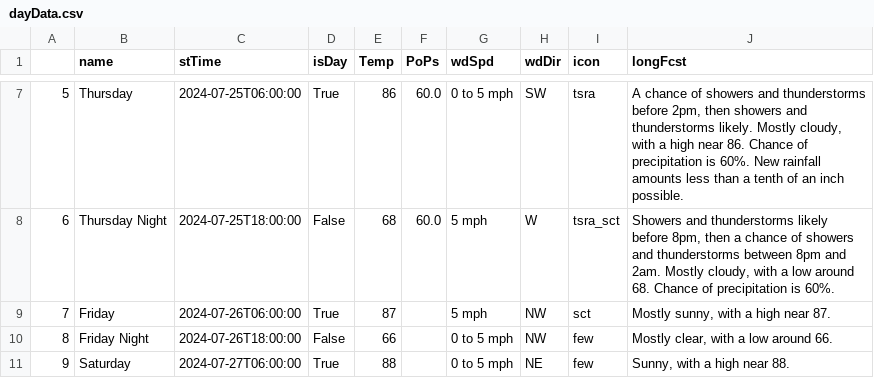
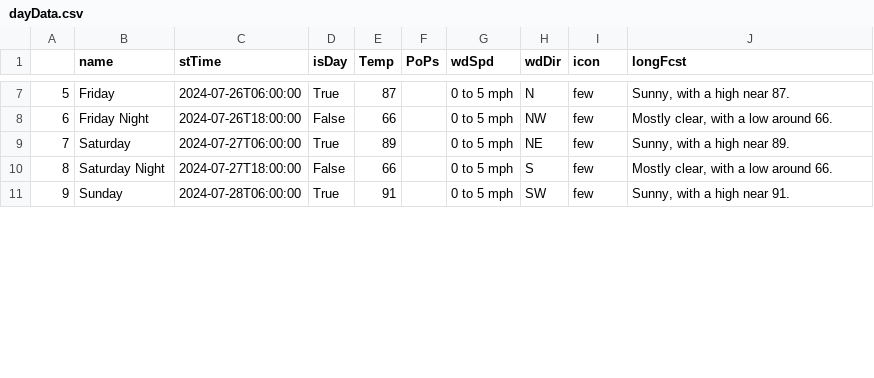
Before and after one commit to avinasharavind/weather-dashboard, a CSV file: files/dayData.csv, drawn as a sheet; only a part is shown, gaps mark what is left out; the diff covers the shown part only.

```diff
--- a/files/dayData.csv
+++ b/files/dayData.csv
@@ -7,5 +7,5 @@
-5,Thursday,2024-07-25T06:00:00,True,86,60.0,0 to 5 mph,SW,tsra,"A chance of showers and thunderstorms before 2pm, then showers and thunderstorms likely. Mostly cloudy, with a high near 86. Chance of precipitation is 60%. New rainfall amounts less than a tenth of an inch possible."
-6,Thursday Night,2024-07-25T18:00:00,False,68,60.0,5 mph,W,tsra_sct,"Showers and thunderstorms likely before 8pm, then a chance of showers and thunderstorms between 8pm and 2am. Mostly cloudy, with a low around 68. Chance of precipitation is 60%."
-7,Friday,2024-07-26T06:00:00,True,87,,5 mph,NW,sct,"Mostly sunny, with a high near 87."
-8,Friday Night,2024-07-26T18:00:00,False,66,,0 to 5 mph,NW,few,"Mostly clear, with a low around 66."
-9,Saturday,2024-07-27T06:00:00,True,88,,0 to 5 mph,NE,few,"Sunny, with a high near 88."
+5,Friday,2024-07-26T06:00:00,True,87,,0 to 5 mph,N,few,"Sunny, with a high near 87."
+6,Friday Night,2024-07-26T18:00:00,False,66,,0 to 5 mph,NW,few,"Mostly clear, with a low around 66."
+7,Saturday,2024-07-27T06:00:00,True,89,,0 to 5 mph,NE,few,"Sunny, with a high near 89."
+8,Saturday Night,2024-07-27T18:00:00,False,66,,0 to 5 mph,S,few,"Mostly clear, with a low around 66."
+9,Sunday,2024-07-28T06:00:00,True,91,,0 to 5 mph,SW,few,"Sunny, with a high near 91."
```
Also changed, not shown: 51 edited cells elsewhere in this file, files/hourData.csv, 3 other files.
